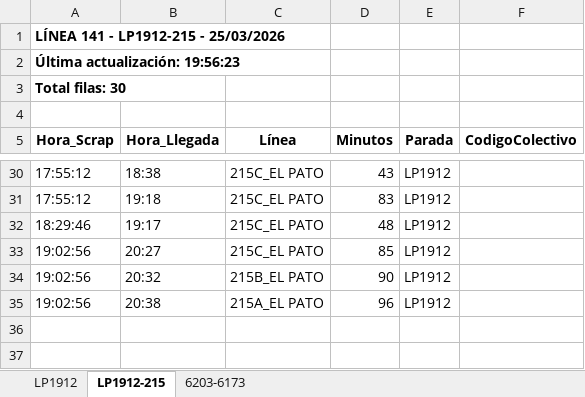
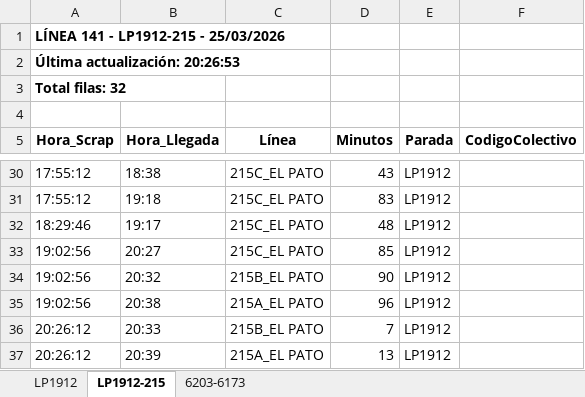
Before and after one commit to palomac00/recolector-colectivos, an Excel workbook: data/horarios-141-2026-03-25.xlsx, sheet LP1912-215, drawn as a sheet; only a part is shown, gaps mark what is left out; values as stored, in another font and other column widths than the file's, no borders; the diff names each change by its address in the sheet, - before the commit and + after, or states it on an @@ line.

```diff
--- a/data/horarios-141-2026-03-25.xlsx (sheet LP1912-215)
+++ b/data/horarios-141-2026-03-25.xlsx (sheet LP1912-215)
-A2 (Hora_Scrap): Última actualización: 19:56:23
+A2 (Hora_Scrap): Última actualización: 20:26:53
-A3 (Hora_Scrap): Total filas: 30
+A3 (Hora_Scrap): Total filas: 32
+row 36: 20:26:12 | 20:33 | 215B_EL PATO | 7 | LP1912
+row 37: 20:26:12 | 20:39 | 215A_EL PATO | 13 | LP1912
```
Also changed, not shown: sheet LP1912, sheet 6203-6173, 2 other files.
